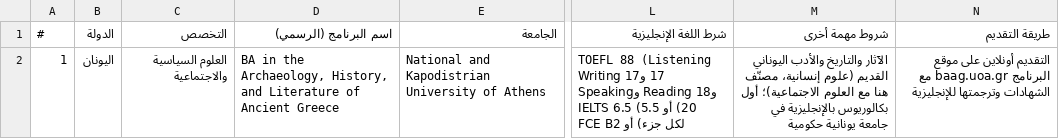
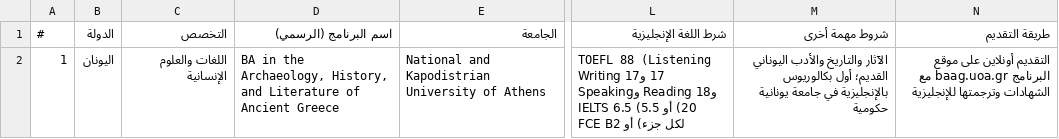
Before and after one commit to timelmallah-cpu/mynewgate, a CSV file: data/programmes_ba/greece.csv, drawn as a sheet; only a part is shown, gaps mark what is left out; the diff names each change by its address in the sheet, - before the commit and + after, or states it on an @@ line.

```diff
--- a/data/programmes_ba/greece.csv
+++ b/data/programmes_ba/greece.csv
-C2 (التخصص): العلوم السياسية والاجتماعية
+C2 (التخصص): اللغات والعلوم الإنسانية
-M2 (شروط مهمة أخرى): …والأدب اليوناني القديم (علوم إنسانية، مصنّف هنا مع العلوم الاجتماعية)؛ أول بكالوريوس…
+M2 (شروط مهمة أخرى): …والأدب اليوناني القديم؛ أول بكالوريوس…
```
Also changed, not shown: data/programmes/sweden.csv, 22 other files.
